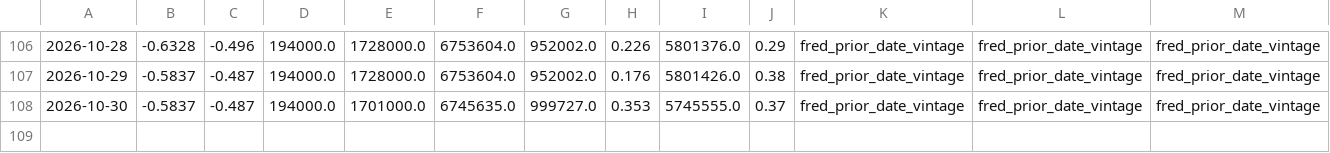
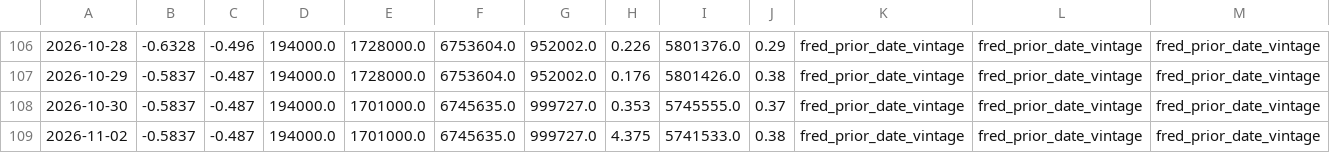
Before and after one commit to daifulee/argus-public-data, a CSV file: argus_data_weekly.csv, drawn as a sheet; only a part is shown, gaps mark what is left out; rows hold the shown columns only; the diff names each change by its address in the sheet, - before the commit and + after, or states it on an @@ line.

```diff
--- a/argus_data_weekly.csv
+++ b/argus_data_weekly.csv
+row 109: 2026-11-02 | -0.5837 | -0.487 | 194000.0 | 1701000.0 | 6745635.0 | 999727.0 | 4.375 | 5741533.0 | 0.38 | fred_prior_date_vintage | fred_prior_date_vintage | fred_prior_date_vintage
```
Also changed, not shown: argus_data_daily.csv, argus_data_monthly.csv, 5 other files.
